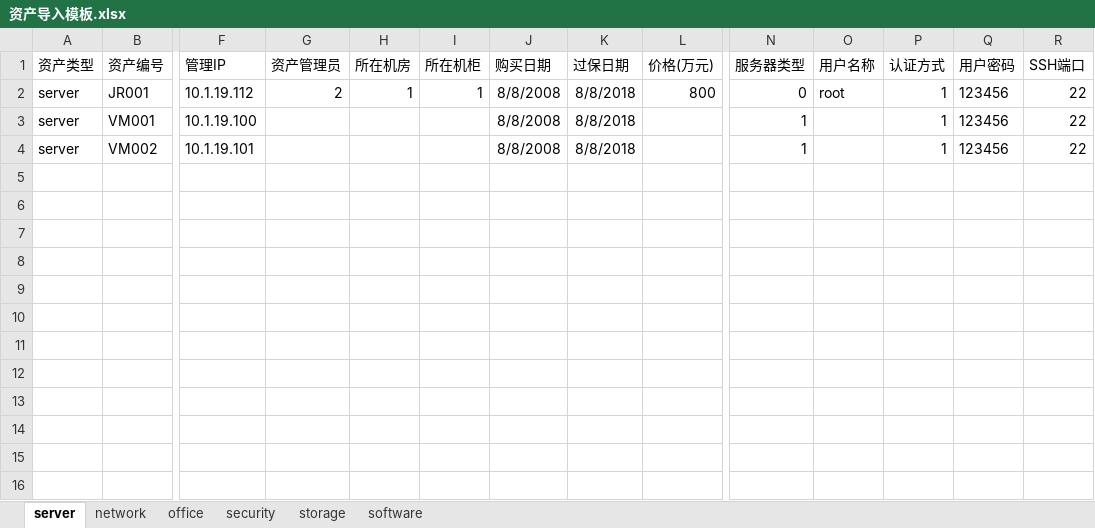
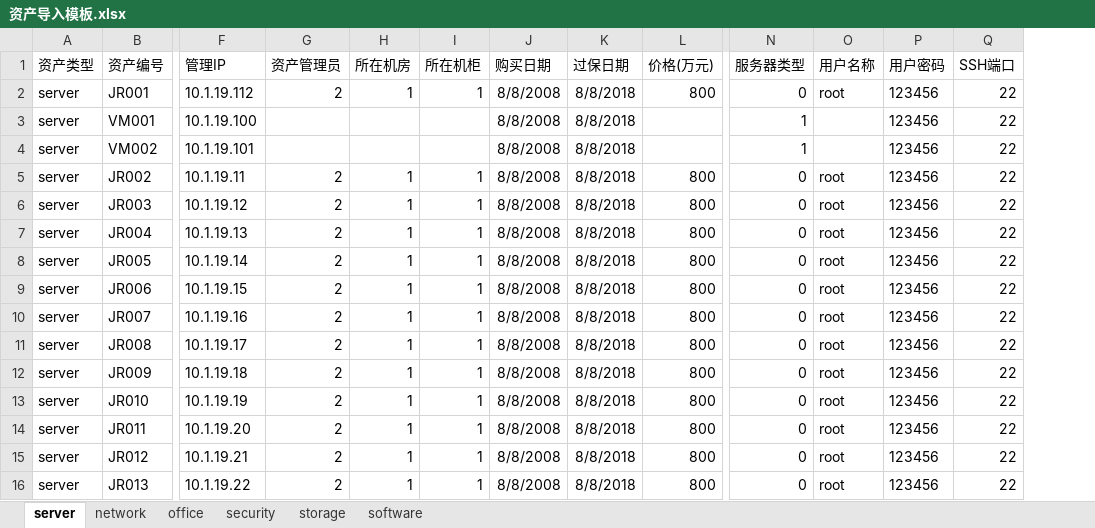
Before and after one commit to pythonzm/Ops, an Excel workbook: upload/资产导入模板.xlsx, sheet server, drawn as a sheet; only a part is shown, gaps mark what is left out; values as stored, in another font and other column widths than the file's, no borders; removed rows and columns are numbered as before the commit, all else as after; rows hold the shown columns only; the diff names each change by its address in the sheet, - before the commit and + after, or states it on an @@ line.

```diff
--- a/upload/资产导入模板.xlsx (sheet server)
+++ b/upload/资产导入模板.xlsx (sheet server)
-column P (认证方式), rows 2-4: all 1
+row 5: server | JR002 | 10.1.19.11 | 2 | 1 | 1 | 8/8/2008 | 8/8/2018 | 800 | 0 | root | 123456 | 22
+row 6: server | JR003 | 10.1.19.12 | 2 | 1 | 1 | 8/8/2008 | 8/8/2018 | 800 | 0 | root | 123456 | 22
+row 7: server | JR004 | 10.1.19.13 | 2 | 1 | 1 | 8/8/2008 | 8/8/2018 | 800 | 0 | root | 123456 | 22
+row 8: server | JR005 | 10.1.19.14 | 2 | 1 | 1 | 8/8/2008 | 8/8/2018 | 800 | 0 | root | 123456 | 22
+row 9: server | JR006 | 10.1.19.15 | 2 | 1 | 1 | 8/8/2008 | 8/8/2018 | 800 | 0 | root | 123456 | 22
+row 10: server | JR007 | 10.1.19.16 | 2 | 1 | 1 | 8/8/2008 | 8/8/2018 | 800 | 0 | root | 123456 | 22
+row 11: server | JR008 | 10.1.19.17 | 2 | 1 | 1 | 8/8/2008 | 8/8/2018 | 800 | 0 | root | 123456 | 22
+row 12: server | JR009 | 10.1.19.18 | 2 | 1 | 1 | 8/8/2008 | 8/8/2018 | 800 | 0 | root | 123456 | 22
+row 13: server | JR010 | 10.1.19.19 | 2 | 1 | 1 | 8/8/2008 | 8/8/2018 | 800 | 0 | root | 123456 | 22
+row 14: server | JR011 | 10.1.19.20 | 2 | 1 | 1 | 8/8/2008 | 8/8/2018 | 800 | 0 | root | 123456 | 22
+row 15: server | JR012 | 10.1.19.21 | 2 | 1 | 1 | 8/8/2008 | 8/8/2018 | 800 | 0 | root | 123456 | 22
+row 16: server | JR013 | 10.1.19.22 | 2 | 1 | 1 | 8/8/2008 | 8/8/2018 | 800 | 0 | root | 123456 | 22
```
Also changed, not shown: 资产导入模板.xlsx, 15 other files.
